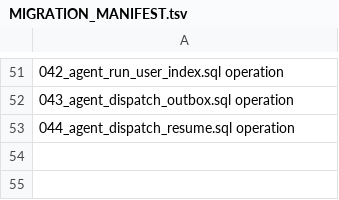
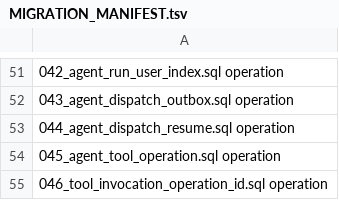
Before and after one commit to l948931710/opensearch-rag-pipeline, a TSV file: schema/MIGRATION_MANIFEST.tsv, drawn as a sheet; only a part is shown, gaps mark what is left out.

```diff
--- a/schema/MIGRATION_MANIFEST.tsv
+++ b/schema/MIGRATION_MANIFEST.tsv
@@ -53 +53,3 @@
 044_agent_dispatch_resume.sql operation
+045_agent_tool_operation.sql operation
+046_tool_invocation_operation_id.sql operation
```
Also changed, not shown: 15 other files.
